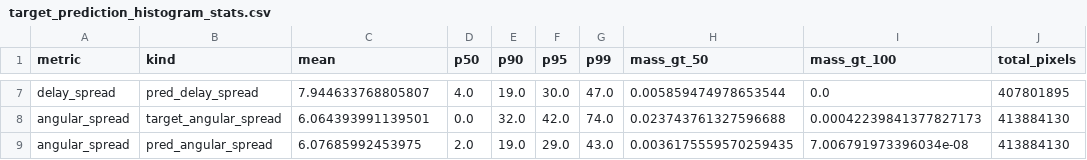
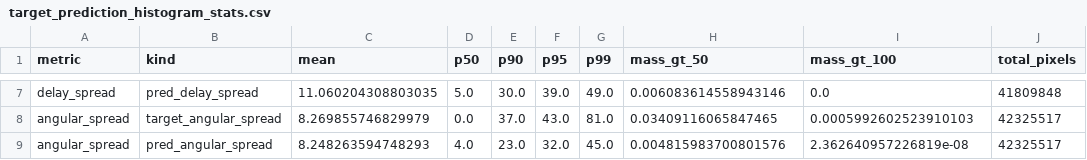
Before and after one commit to unworthyzeus/TFG_ActualText_LaTeX, a CSV file: TFG/img/thesis_figures/distribution_histograms/target_prediction_histogram_stats.csv, drawn as a sheet; only a part is shown, gaps mark what is left out; the diff covers the shown part only; the diff names each change by its address in the sheet, - before the commit and + after, or states it on an @@ line.

```diff
--- a/TFG/img/thesis_figures/distribution_histograms/target_prediction_histogram_stats.csv
+++ b/TFG/img/thesis_figures/distribution_histograms/target_prediction_histogram_stats.csv
-C7 (mean): 7.944633768805807
+C7 (mean): 11.060204308803035
-D7 (p50): 4.0
+D7 (p50): 5.0
-E7 (p90): 19.0
+E7 (p90): 30.0
-F7 (p95): 30.0
+F7 (p95): 39.0
-G7 (p99): 47.0
+G7 (p99): 49.0
-H7 (mass_gt_50): 0.005859474978653544
+H7 (mass_gt_50): 0.006083614558943146
-J7 (total_pixels): 407801895
+J7 (total_pixels): 41809848
-C8 (mean): 6.064393991139501
+C8 (mean): 8.269855746829979
-E8 (p90): 32.0
+E8 (p90): 37.0
-F8 (p95): 42.0
+F8 (p95): 43.0
-G8 (p99): 74.0
+G8 (p99): 81.0
-H8 (mass_gt_50): 0.023743761327596688
+H8 (mass_gt_50): 0.03409116065847465
-I8 (mass_gt_100): 0.00042239841377827173
+I8 (mass_gt_100): 0.0005992602523910103
-J8:J9 (total_pixels): 413884130
+J8:J9 (total_pixels): 42325517
-C9 (mean): 6.07685992453975
+C9 (mean): 8.248263594748293
-D9 (p50): 2.0
+D9 (p50): 4.0
-E9 (p90): 19.0
+E9 (p90): 23.0
-F9 (p95): 29.0
+F9 (p95): 32.0
-G9 (p99): 43.0
+G9 (p99): 45.0
-H9 (mass_gt_50): 0.0036175559570259435
+H9 (mass_gt_50): 0.004815983700801576
-I9 (mass_gt_100): 7.006791973396034e-08
+I9 (mass_gt_100): 2.362640957226819e-08
```
Also changed, not shown: 32 edited cells elsewhere in this file, 10 other files.
